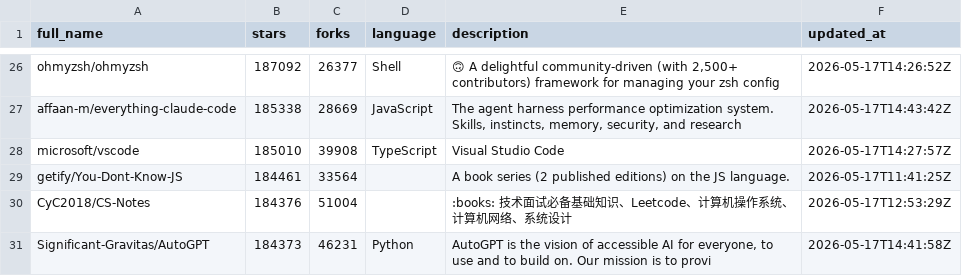
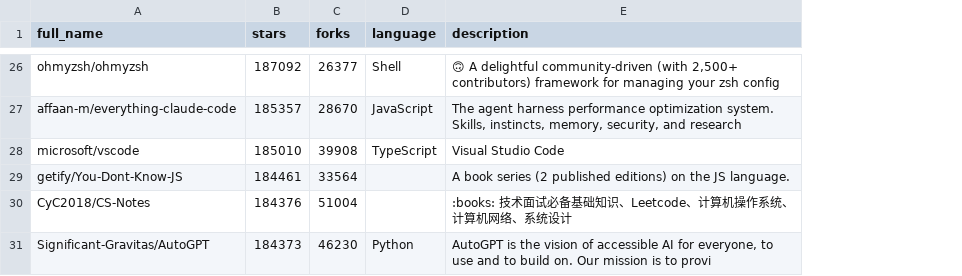
Before and after one commit to pengzz9527/trendsync-data, a CSV file: data/trending.csv, drawn as a sheet; only a part is shown, gaps mark what is left out; the diff covers the shown part only; the diff names each change by its address in the sheet, - before the commit and + after, or states it on an @@ line.

```diff
--- a/data/trending.csv
+++ b/data/trending.csv
-column F (updated_at), rows 26-31: 2026-05-17T14:26:52Z | 2026-05-17T14:43:42Z | 2026-05-17T14:27:57Z | 2026-05-17T11:41:25Z | 2026-05-17T12:53:29Z | 2026-05-17T14:41:58Z
-B27 (stars): 185338
+B27 (stars): 185357
-C27 (forks): 28669
+C27 (forks): 28670
-C31 (forks): 46231
+C31 (forks): 46230
```
Also changed, not shown: 30 edited cells elsewhere in this file.
